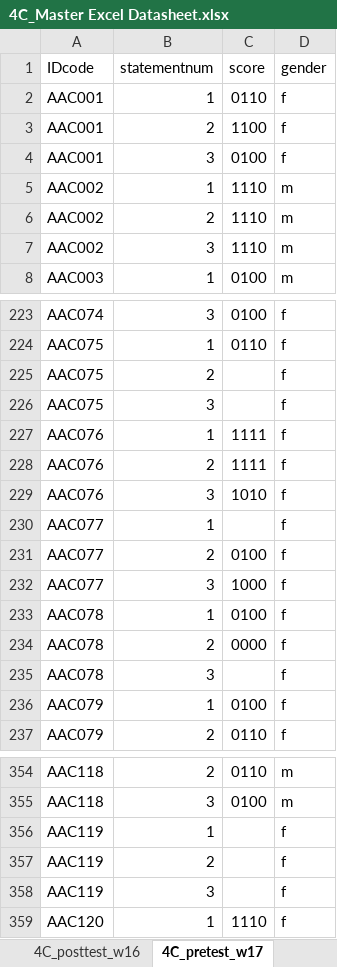
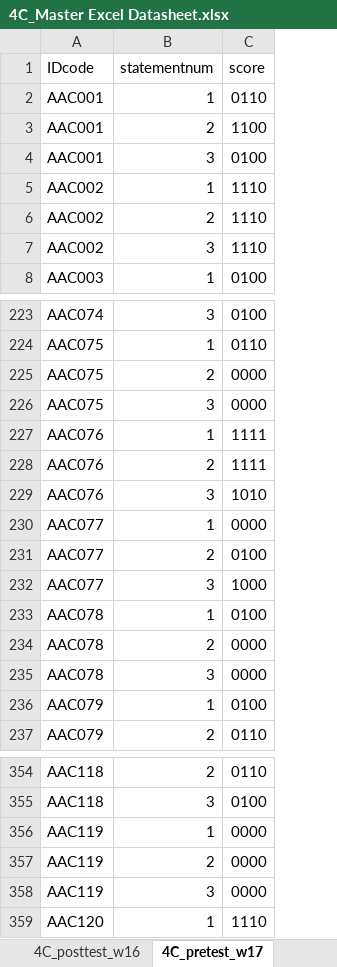
Before and after one commit to ShadowHawkDav/4C_Quantitative-Writing_R-scripts, an Excel workbook: Data/4C_Master Excel Datasheet.xlsx, sheet 4C_pretest_w17, drawn as a sheet; only a part is shown, gaps mark what is left out; values as stored, in another font and other column widths than the file's, no borders; the diff covers the shown part only; the diff names each change by its address in the sheet, - before the commit and + after, or states it on an @@ line.

Commit message:
Anova function added
added scripts to test for differences in scores using ANOVA

```diff
--- a/Data/4C_Master Excel Datasheet.xlsx (sheet 4C_pretest_w17)
+++ b/Data/4C_Master Excel Datasheet.xlsx (sheet 4C_pretest_w17)
-column D (gender), rows 2-8: f | f | f | m | m | m | m; rows 223-237: all f; rows 354-359: m | m | f | f | f | f
-C225:C226 (score): (empty)
+C225:C226 (score): 0000
-C230 (score): (empty)
+C230 (score): 0000
-C235 (score): (empty)
+C235 (score): 0000
-C356:C358 (score): (empty)
+C356:C358 (score): 0000
```
Also changed, not shown: 32 edited cells elsewhere in this sheet, 9 other files.
